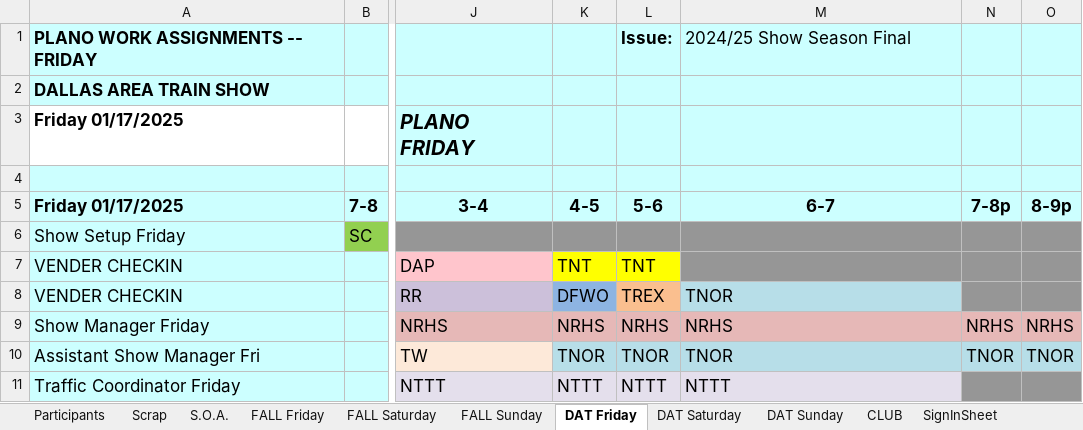
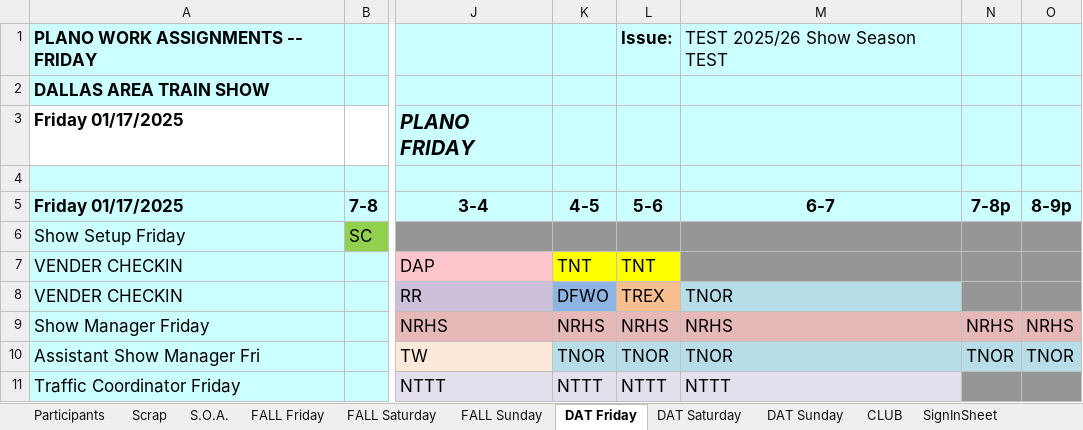
Before and after one commit to McLae/dfwtrainshows, an Excel workbook: ShowTasks without race.xlsm, sheet DAT Friday, drawn as a sheet; only a part is shown, gaps mark what is left out; values as stored, in another font and other column widths than the file's, no borders; the diff names each change by its address in the sheet, - before the commit and + after, or states it on an @@ line.

```diff
--- a/ShowTasks without race.xlsm (sheet DAT Friday)
+++ b/ShowTasks without race.xlsm (sheet DAT Friday)
-M1 (6-7): 2024/25 Show Season Final
+M1 (6-7): TEST 2025/26 Show Season TEST
```
Also changed, not shown: sheet CLUB, sheet Participants, sheet S.O.A., sheet Scrap, sheet FALL Friday, sheet FALL Saturday, 4 more sheets, formulas that keep their value, charts or pictures, print/Council Signin.xlsx, 28 other files.
